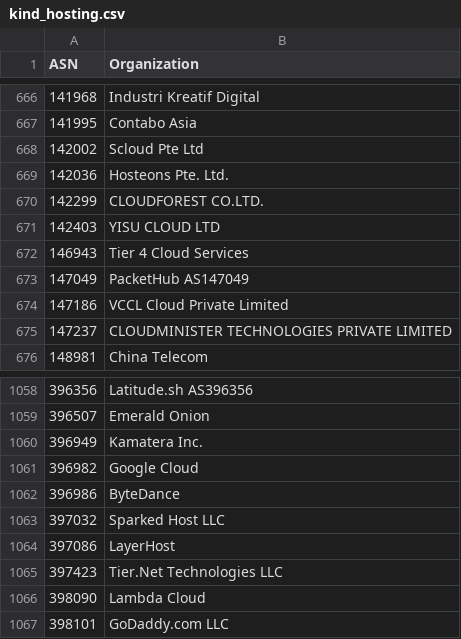
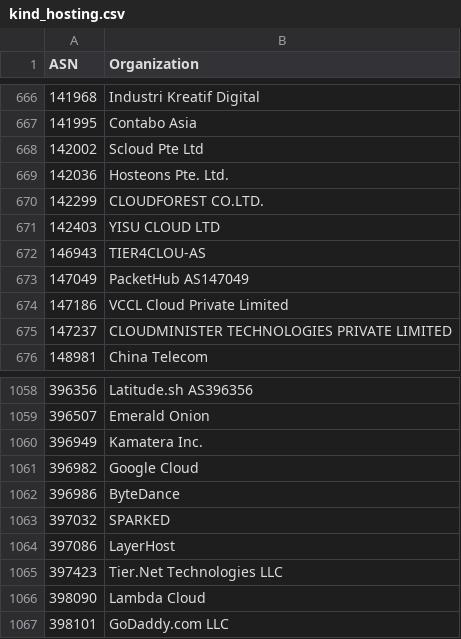
Before and after one commit to O-X-L/risk-db-lists, a CSV file: asn/kind_hosting.csv, drawn as a sheet; only a part is shown, gaps mark what is left out.

```diff
--- a/asn/kind_hosting.csv
+++ b/asn/kind_hosting.csv
@@ -671,3 +671,3 @@ ASN,Organization
 142403,YISU CLOUD LTD
-146943,Tier 4 Cloud Services
+146943,TIER4CLOU-AS
 147049,PacketHub AS147049
@@ -1062,3 +1062,3 @@ ASN,Organization
 396986,ByteDance
-397032,Sparked Host LLC
+397032,SPARKED
 397086,LayerHost
```
Also changed, not shown: asn/kind_isp.csv, asn/top_10000.csv, 39 other files.
